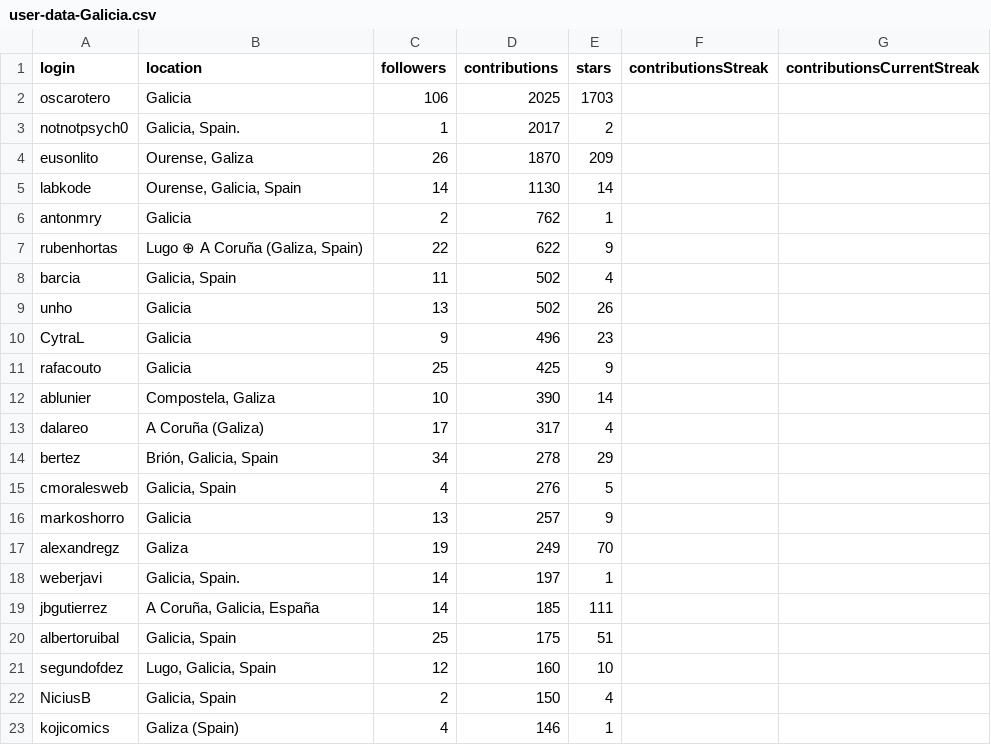
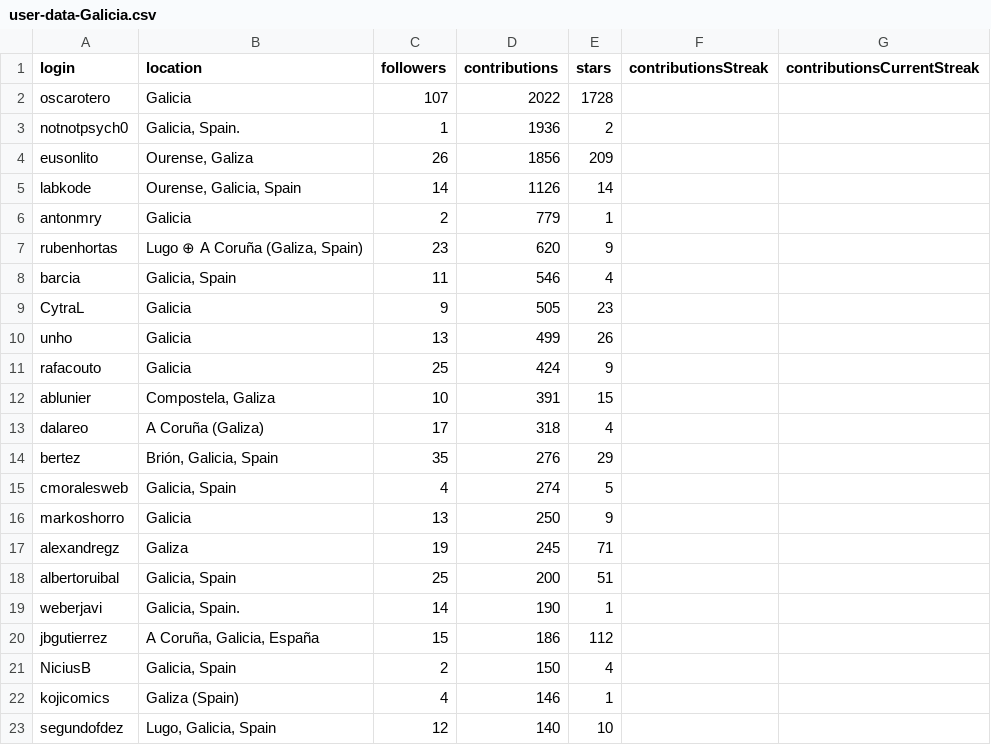
Before and after one commit to JJ/top-github-users-data, a CSV file: data/user-data-Galicia.csv, drawn as a sheet; only a part is shown; the diff covers the shown part only.

```diff
--- a/data/user-data-Galicia.csv
+++ b/data/user-data-Galicia.csv
@@ -1,23 +1,23 @@
 login; location; followers; contributions; stars; contributionsStreak; contributionsCurrentStreak
-oscarotero;Galicia;106;2025;1703;;
-notnotpsych0;Galicia, Spain.;1;2017;2;;
-eusonlito;Ourense, Galiza;26;1870;209;;
-labkode;Ourense, Galicia, Spain;14;1130;14;;
-antonmry;Galicia;2;762;1;;
-rubenhortas;Lugo ⊕ A Coruña (Galiza, Spain);22;622;9;;
-barcia;Galicia, Spain;11;502;4;;
-unho;Galicia;13;502;26;;
-CytraL;Galicia;9;496;23;;
-rafacouto;Galicia;25;425;9;;
-ablunier;Compostela, Galiza;10;390;14;;
-dalareo;A Coruña (Galiza);17;317;4;;
-bertez;Brión, Galicia, Spain;34;278;29;;
-cmoralesweb;Galicia, Spain;4;276;5;;
-markoshorro;Galicia;13;257;9;;
-alexandregz;Galiza;19;249;70;;
-weberjavi;Galicia, Spain.;14;197;1;;
-jbgutierrez;A Coruña, Galicia, España;14;185;111;;
-albertoruibal;Galicia, Spain;25;175;51;;
-segundofdez;Lugo, Galicia, Spain;12;160;10;;
+oscarotero;Galicia;107;2022;1728;;
+notnotpsych0;Galicia, Spain.;1;1936;2;;
+eusonlito;Ourense, Galiza;26;1856;209;;
+labkode;Ourense, Galicia, Spain;14;1126;14;;
+antonmry;Galicia;2;779;1;;
+rubenhortas;Lugo ⊕ A Coruña (Galiza, Spain);23;620;9;;
+barcia;Galicia, Spain;11;546;4;;
+CytraL;Galicia;9;505;23;;
+unho;Galicia;13;499;26;;
+rafacouto;Galicia;25;424;9;;
+ablunier;Compostela, Galiza;10;391;15;;
+dalareo;A Coruña (Galiza);17;318;4;;
+bertez;Brión, Galicia, Spain;35;276;29;;
+cmoralesweb;Galicia, Spain;4;274;5;;
+markoshorro;Galicia;13;250;9;;
+alexandregz;Galiza;19;245;71;;
+albertoruibal;Galicia, Spain;25;200;51;;
+weberjavi;Galicia, Spain.;14;190;1;;
+jbgutierrez;A Coruña, Galicia, España;15;186;112;;
 NiciusB;Galicia, Spain;2;150;4;;
 kojicomics;Galiza (Spain);4;146;1;;
+segundofdez;Lugo, Galicia, Spain;12;140;10;;
```
Also changed, not shown: 8 added rows, 9 removed rows, 23 moved rows and 7 edited cells elsewhere in this file, data/processed/aggregated-top-Catalunya.csv, data/processed/aggregated-top-Euskadi.csv, 17 other files.
